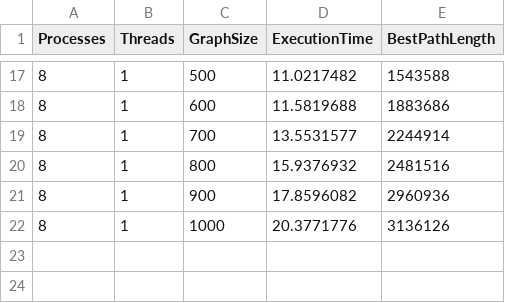
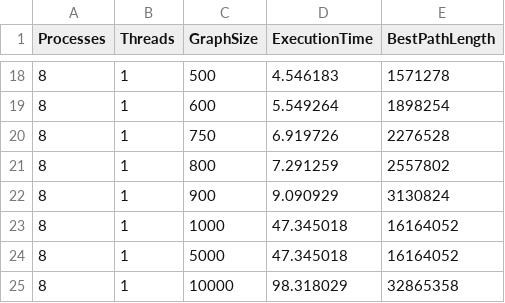
Before and after one commit to viceversaa/OWW2_badania, a CSV file: results1.csv, drawn as a sheet; only a part is shown, gaps mark what is left out; the diff covers the shown part only.

```diff
--- a/results1.csv
+++ b/results1.csv
@@ -17,6 +18,8 @@ Processes,Threads,GraphSize,ExecutionTime,BestPathLength
-8,1,500,11.0217482,1543588
-8,1,600,11.5819688,1883686
-8,1,700,13.5531577,2244914
-8,1,800,15.9376932,2481516
-8,1,900,17.8596082,2960936
-8,1,1000,20.3771776,3136126
+8,1,500,4.546183,1571278
+8,1,600,5.549264,1898254
+8,1,750,6.919726,2276528
+8,1,800,7.291259,2557802
+8,1,900,9.090929,3130824
+8,1,1000,47.345018,16164052
+8,1,5000,47.345018,16164052
+8,1,10000,98.318029,32865358
```
Also changed, not shown: 4 added rows, 3 removed rows and 26 edited cells elsewhere in this file, 2 other files.
